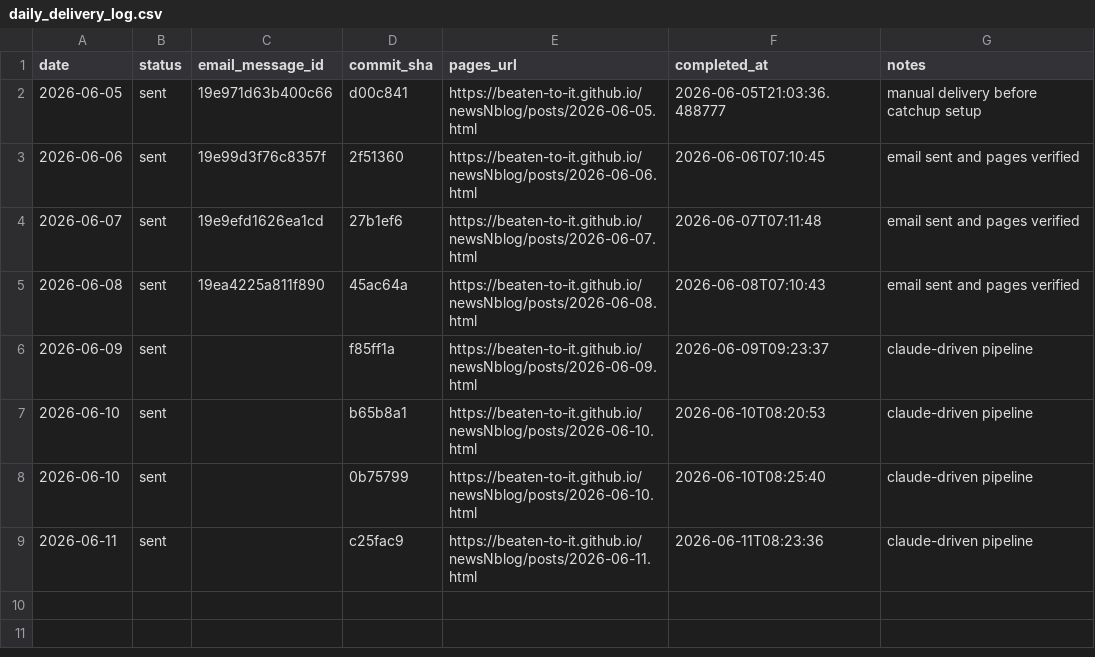
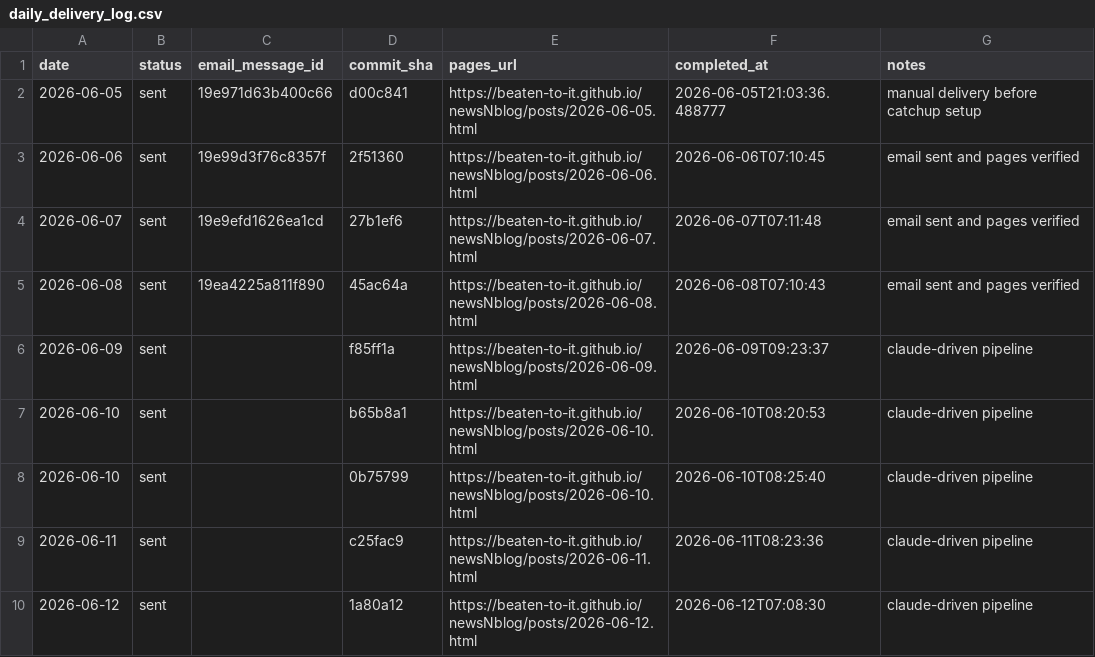
Before and after one commit to Beaten-to-it/newsNblog, a CSV file: data/daily_delivery_log.csv, drawn as a sheet; the diff names each change by its address in the sheet, - before the commit and + after, or states it on an @@ line.

Commit message:
Log 2026-06-12 delivery

```diff
--- a/data/daily_delivery_log.csv
+++ b/data/daily_delivery_log.csv
+row 10: 2026-06-12 | sent |  | 1a80a12 | https://beaten-to-it.github.io/newsNblog/posts/2026-06-12.html | 2026-06-12T07:08:30 | claude-driven pipeline
```
